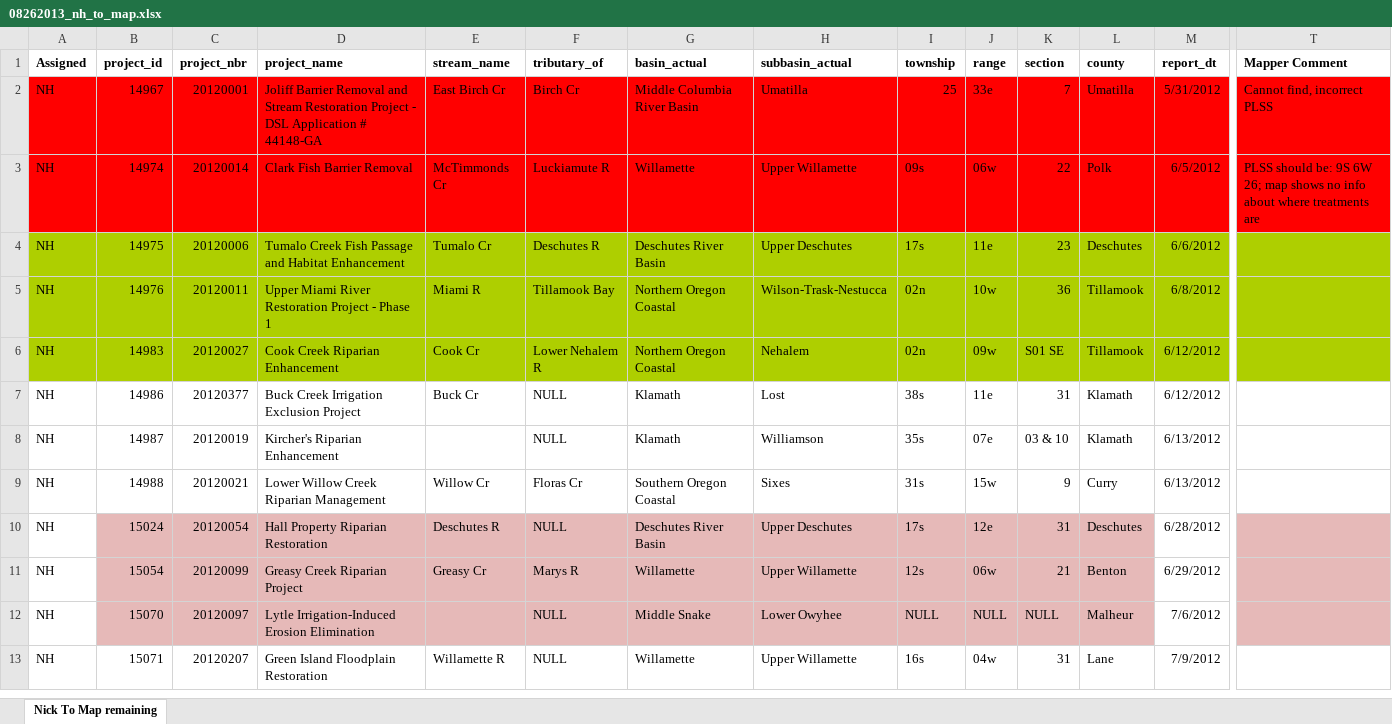
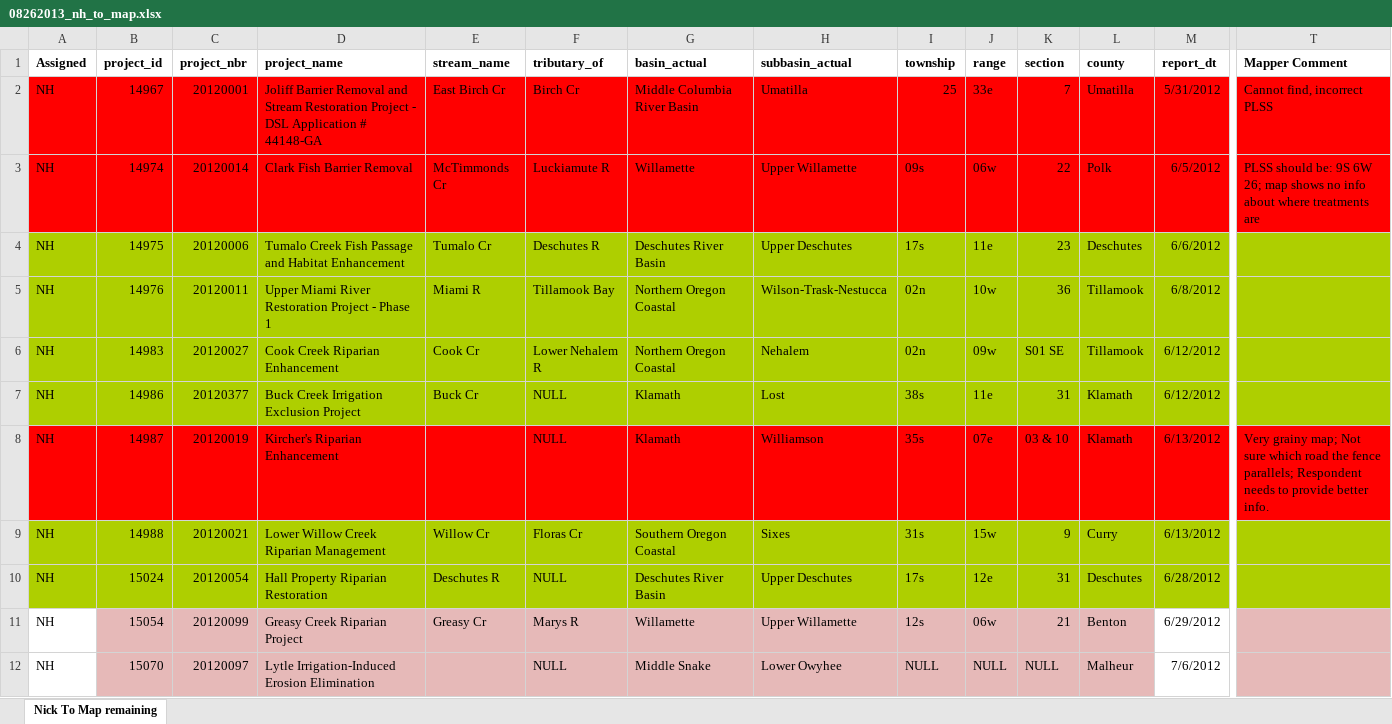
Before and after one commit to hallahan/oweb, an Excel workbook: docs/08262013_nh_to_map.xlsx, sheet Nick To Map remaining, drawn as a sheet; only a part is shown, gaps mark what is left out; the shorter side is filled out with more unchanged rows; values as stored, in another font and other column widths than the file's, no borders; the diff covers the shown part only; the diff names each change by its address in the sheet, - before the commit and + after, or states it on an @@ line.

```diff
--- a/docs/08262013_nh_to_map.xlsx (sheet Nick To Map remaining)
+++ b/docs/08262013_nh_to_map.xlsx (sheet Nick To Map remaining)
-A7:T7 fill: none
+A7:T7 fill: #AECF00
-A8:T8 fill: none
+A8:T8 fill: #FF0000
-T8 (Mapper Comment): (empty)
+T8 (Mapper Comment): Very grainy map; Not sure which road the fence parallels; Respondent needs to provide better info.
-A9:T9 fill: none
+A9:T9 fill: #AECF00
-A10 fill: none
+A10 fill: #AECF00
-B10:L10 fill: #E6B9B8
+B10:L10 fill: #AECF00
-M10 fill: none
+M10 fill: #AECF00
-T10 fill: #E6B9B8
+T10 fill: #AECF00
```
Also changed, not shown: cell formats elsewhere in this sheet, 9 other files.
